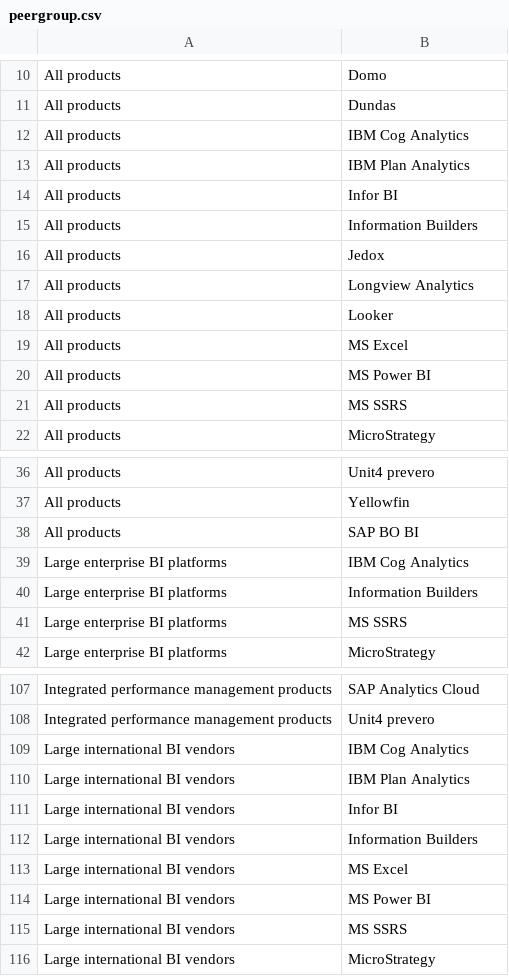
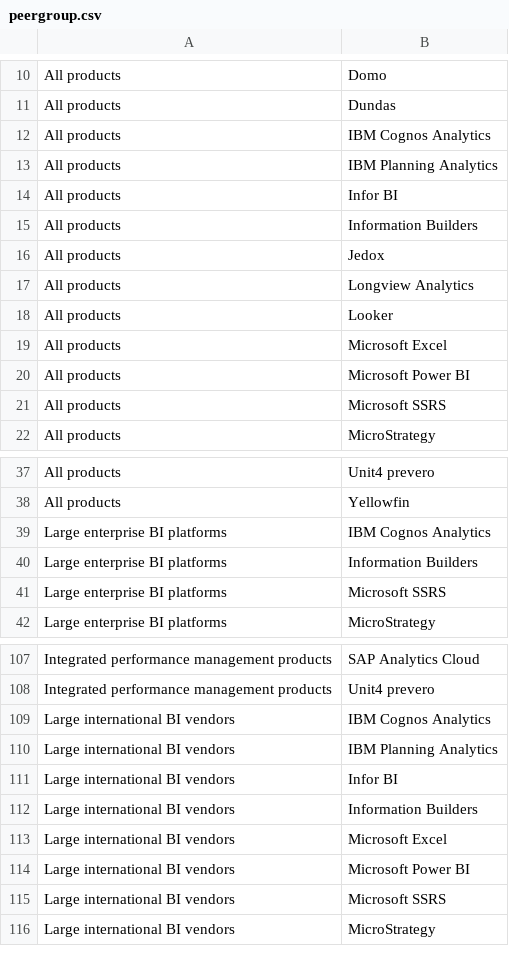
Before and after one commit to Ann-Katrinneeb/analyz, a CSV file: src/data/peergroup.csv, drawn as a sheet; only a part is shown, gaps mark what is left out; the diff covers the shown part only.

```diff
--- a/src/data/peergroup.csv
+++ b/src/data/peergroup.csv
@@ -11,4 +11,4 @@ All products,Domo
 All products,Dundas
-All products,IBM Cog Analytics
-All products,IBM Plan Analytics
+All products,IBM Cognos Analytics
+All products,IBM Planning Analytics
 All products,Infor BI
@@ -18,5 +18,5 @@ All products,Longview Analytics
 All products,Looker
-All products,MS Excel
-All products,MS Power BI
-All products,MS SSRS
+All products,Microsoft Excel
+All products,Microsoft Power BI
+All products,Microsoft SSRS
 All products,MicroStrategy
@@ -37,6 +38,5 @@ All products,Unit4 prevero
 All products,Yellowfin
-All products,SAP BO BI
-Large enterprise BI platforms,IBM Cog Analytics
+Large enterprise BI platforms,IBM Cognos Analytics
 Large enterprise BI platforms,Information Builders
-Large enterprise BI platforms,MS SSRS
+Large enterprise BI platforms,Microsoft SSRS
 Large enterprise BI platforms,MicroStrategy
@@ -108,9 +108,9 @@ Integrated performance management products,SAP Analytics Cloud
 Integrated performance management products,Unit4 prevero
-Large international BI vendors,IBM Cog Analytics
-Large international BI vendors,IBM Plan Analytics
+Large international BI vendors,IBM Cognos Analytics
+Large international BI vendors,IBM Planning Analytics
 Large international BI vendors,Infor BI
 Large international BI vendors,Information Builders
-Large international BI vendors,MS Excel
-Large international BI vendors,MS Power BI
-Large international BI vendors,MS SSRS
+Large international BI vendors,Microsoft Excel
+Large international BI vendors,Microsoft Power BI
+Large international BI vendors,Microsoft SSRS
 Large international BI vendors,MicroStrategy
```
Also changed, not shown: 7 edited cells elsewhere in this file, src/data/all_new.csv, 30 other files.
